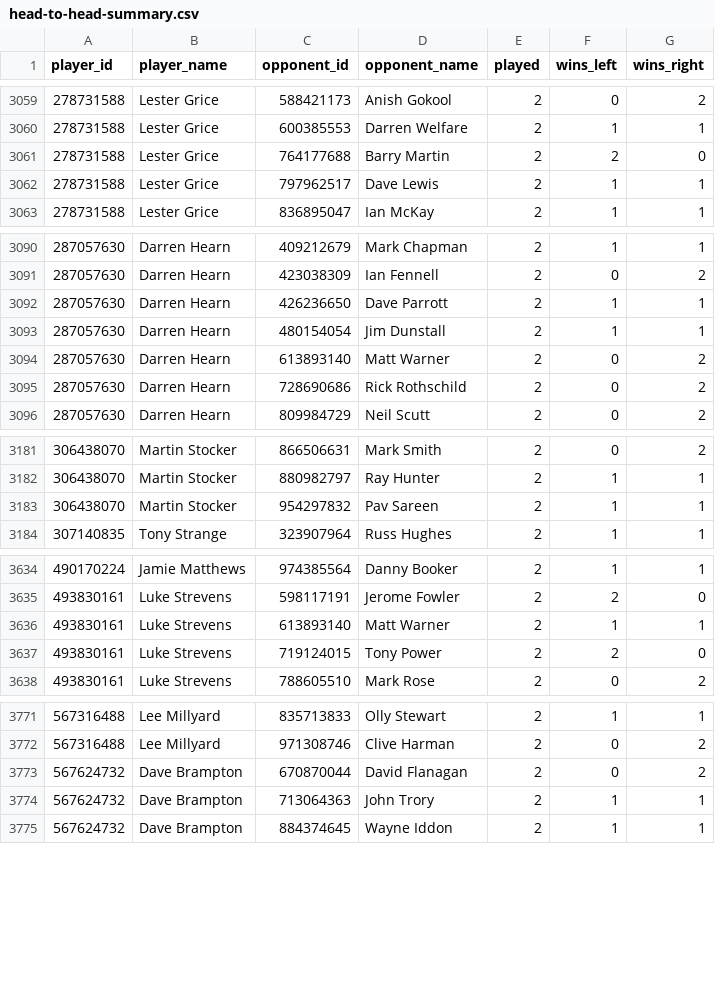
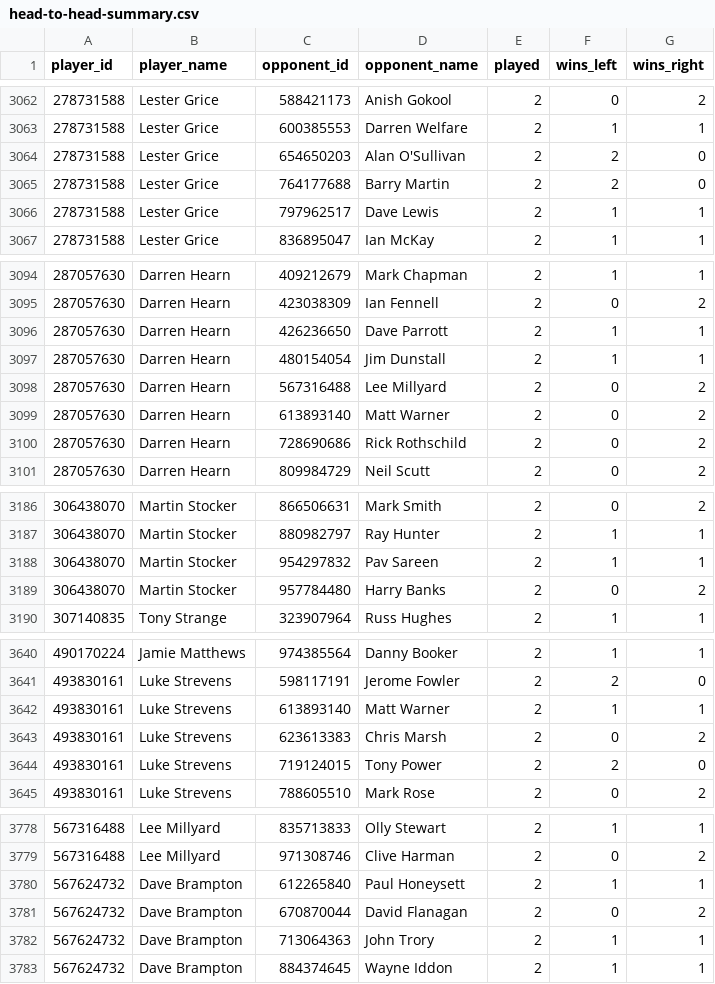
Before and after one commit to sheepworrier/bhdbsl, a CSV file: head-to-head-summary.csv, drawn as a sheet; only a part is shown, gaps mark what is left out; the diff covers the shown part only.

```diff
--- a/head-to-head-summary.csv
+++ b/head-to-head-summary.csv
@@ -3060,2 +3063,3 @@ player_id,player_name,opponent_id,opponent_name,played,wins_left,wins_right
 278731588,Lester Grice,600385553,Darren Welfare,2,1,1
+278731588,Lester Grice,654650203,Alan O'Sullivan,2,2,0
 278731588,Lester Grice,764177688,Barry Martin,2,2,0
@@ -3093,2 +3097,3 @@ player_id,player_name,opponent_id,opponent_name,played,wins_left,wins_right
 287057630,Darren Hearn,480154054,Jim Dunstall,2,1,1
+287057630,Darren Hearn,567316488,Lee Millyard,2,0,2
 287057630,Darren Hearn,613893140,Matt Warner,2,0,2
@@ -3183,2 +3188,3 @@ player_id,player_name,opponent_id,opponent_name,played,wins_left,wins_right
 306438070,Martin Stocker,954297832,Pav Sareen,2,1,1
+306438070,Martin Stocker,957784480,Harry Banks,2,0,2
 307140835,Tony Strange,323907964,Russ Hughes,2,1,1
@@ -3636,2 +3642,3 @@ player_id,player_name,opponent_id,opponent_name,played,wins_left,wins_right
 493830161,Luke Strevens,613893140,Matt Warner,2,1,1
+493830161,Luke Strevens,623613383,Chris Marsh,2,0,2
 493830161,Luke Strevens,719124015,Tony Power,2,2,0
@@ -3772,2 +3779,3 @@ player_id,player_name,opponent_id,opponent_name,played,wins_left,wins_right
 567316488,Lee Millyard,971308746,Clive Harman,2,0,2
+567624732,Dave Brampton,612265840,Paul Honeysett,2,1,1
 567624732,Dave Brampton,670870044,David Flanagan,2,0,2
```
Also changed, not shown: 6 added rows and 1 removed row elsewhere in this file, missing-scorecards.csv, player-record-summary.csv, 1 other file.
